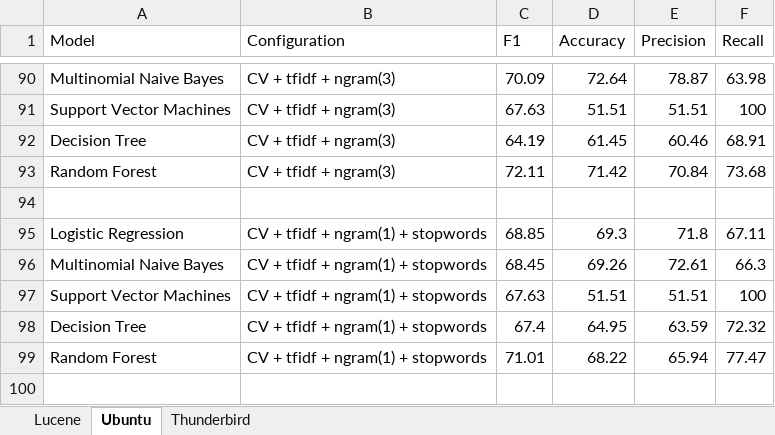
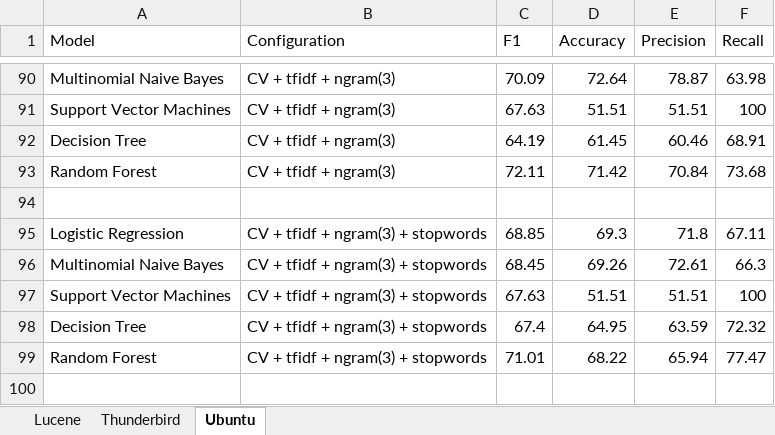
Before and after one commit to ansin218/master-thesis, an Excel workbook: thesis-binary-classification/results/binary-classification-results.xlsx, sheet Ubuntu, drawn as a sheet; only a part is shown, gaps mark what is left out; values as stored, in another font and other column widths than the file's, no borders; the diff covers the shown part only; the diff names each change by its address in the sheet, - before the commit and + after, or states it on an @@ line.

```diff
--- a/thesis-binary-classification/results/binary-classification-results.xlsx (sheet Ubuntu)
+++ b/thesis-binary-classification/results/binary-classification-results.xlsx (sheet Ubuntu)
@@ sheet tab order changed: Lucene | Thunderbird | Ubuntu @@
-B95:B99 (Configuration): CV + tfidf + ngram(1) + stopwords
+B95:B99 (Configuration): CV + tfidf + ngram(3) + stopwords
```
Also changed, not shown: 36 edited cells and cell formats elsewhere in this sheet, sheet Thunderbird, sheet Lucene, 2 other files.
